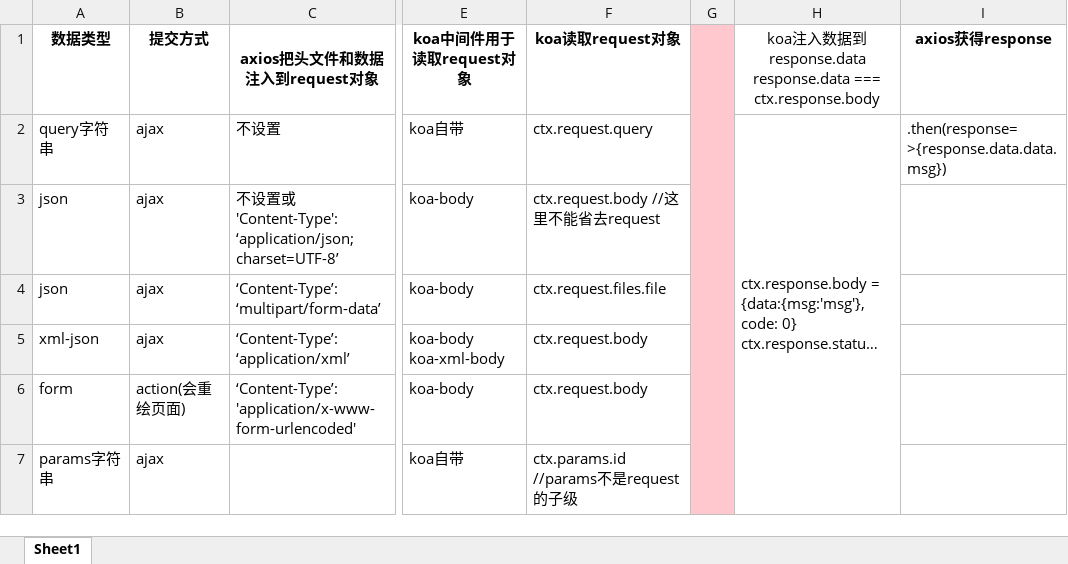
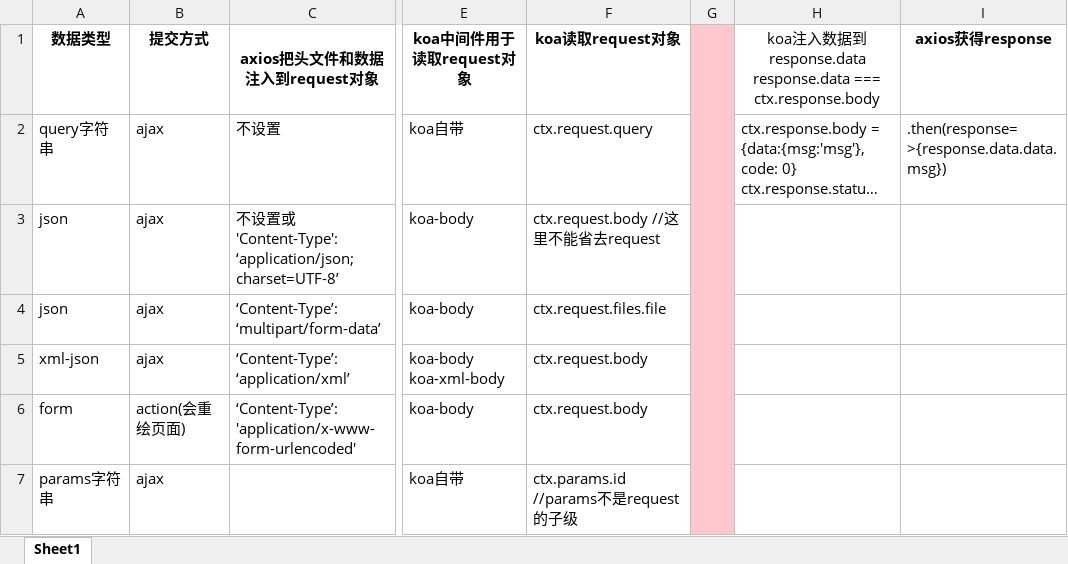
Before and after one commit to qingwabiaoge/project, an Excel workbook: #node教程/对象/code/koa实例/@2request-response/@.xlsx, sheet Sheet1, drawn as a sheet; only a part is shown, gaps mark what is left out; long unchanged cells end in …; values as stored, in another font and other column widths than the file's, no borders; charts and pictures not drawn; the diff names each change by its address in the sheet, - before the commit and + after, or states it on an @@ line.

```diff
--- a/#node教程/对象/code/koa实例/@2request-response/@.xlsx (sheet Sheet1)
+++ b/#node教程/对象/code/koa实例/@2request-response/@.xlsx (sheet Sheet1)
-H2:H7 merged
```
Also changed, not shown: charts or pictures, 40 other files.
